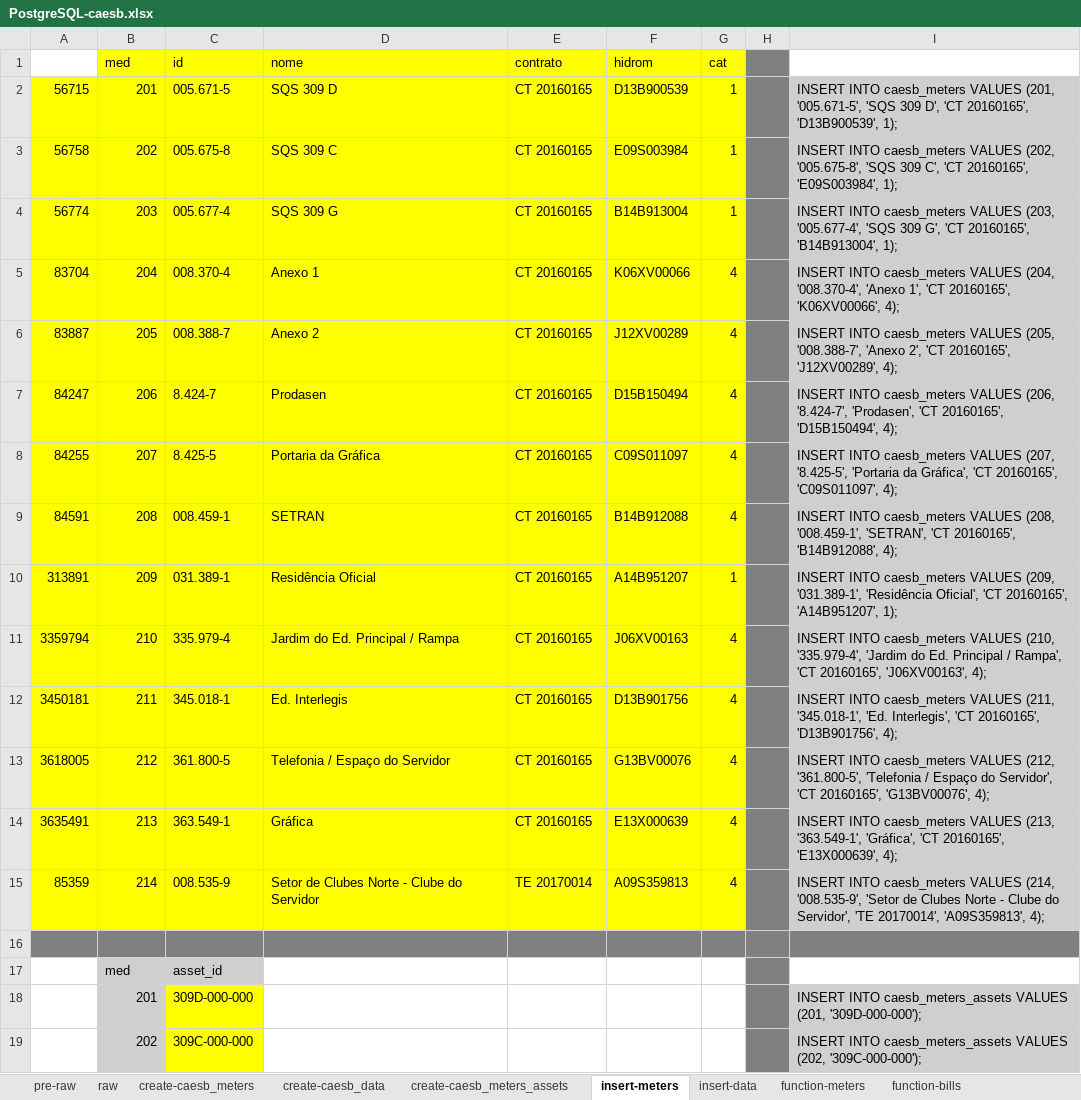
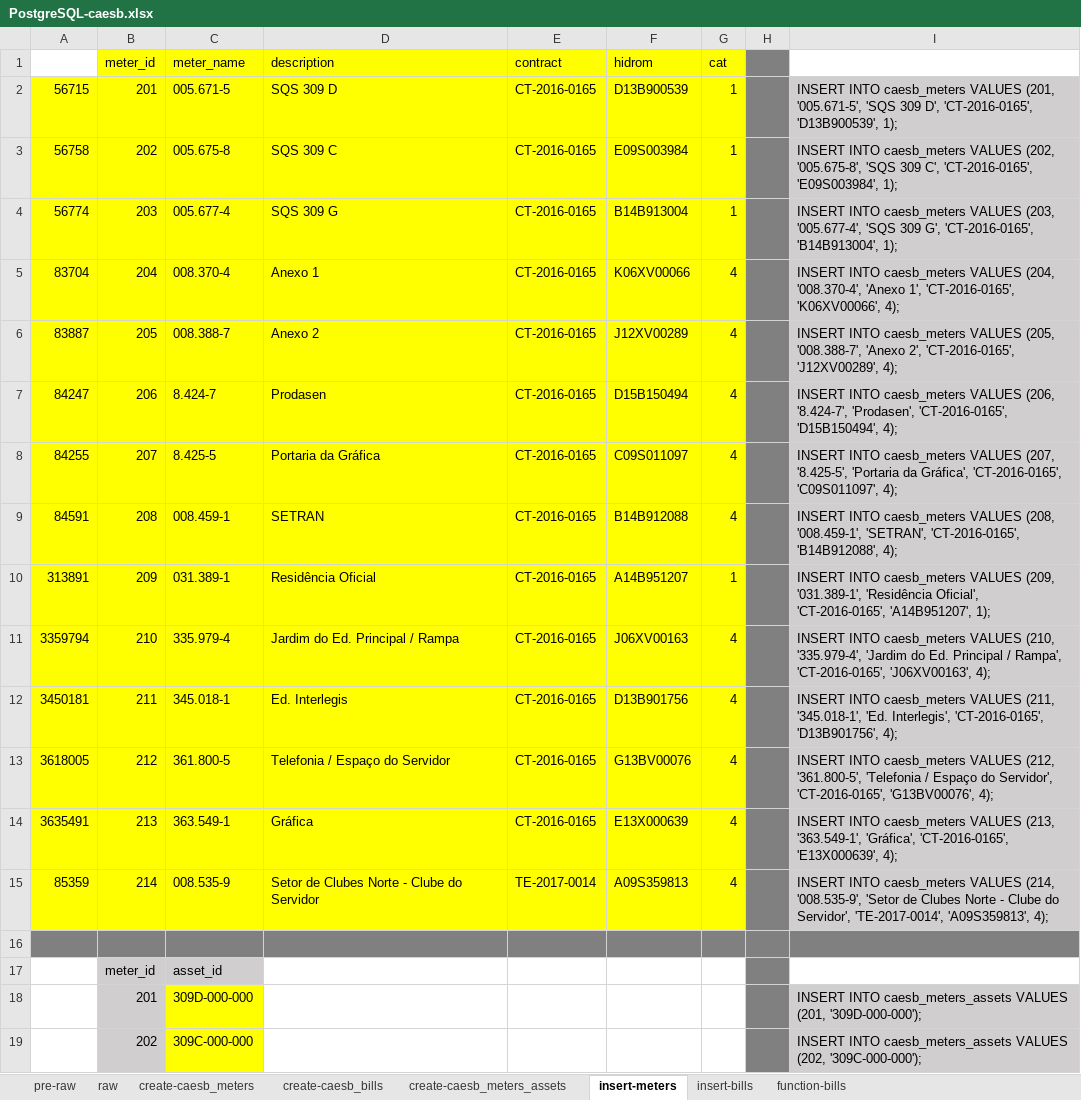
Before and after one commit to mathbraga/webApp_cmms, an Excel workbook: backend/database/PostgreSQL-caesb.xlsx, sheet insert-meters, drawn as a sheet; only a part is shown; values as stored, in another font and other column widths than the file's, no borders; removed rows and columns are numbered as before the commit, all else as after; the diff names each change by its address in the sheet, - before the commit and + after, or states it on an @@ line.

```diff
--- a/backend/database/PostgreSQL-caesb.xlsx (sheet insert-meters)
+++ b/backend/database/PostgreSQL-caesb.xlsx (sheet insert-meters)
-sheet tab: create-caesb_data
+sheet tab: create-caesb_bills
-sheet tab: insert-data
+sheet tab: insert-bills
-sheet tab: function-meters
-row 1:  | med | id | nome | contrato | hidrom | cat
+row 1:  | meter_id | meter_name | description | contract | hidrom | cat
-E2:E14: CT 20160165
+E2:E14: CT-2016-0165
-I2: …309 D', 'CT 20160165', 'D13B900539', 1);
+I2: …309 D', 'CT-2016-0165', 'D13B900539', 1);
-I3: …309 C', 'CT 20160165', 'E09S003984', 1);
+I3: …309 C', 'CT-2016-0165', 'E09S003984', 1);
-I4: …309 G', 'CT 20160165', 'B14B913004', 1);
+I4: …309 G', 'CT-2016-0165', 'B14B913004', 1);
-I5: …'Anexo 1', 'CT 20160165', 'K06XV00066', 4);
+I5: …'Anexo 1', 'CT-2016-0165', 'K06XV00066', 4);
-I6: …'Anexo 2', 'CT 20160165', 'J12XV00289', 4);
+I6: …'Anexo 2', 'CT-2016-0165', 'J12XV00289', 4);
-I7: …'8.424-7', 'Prodasen', 'CT 20160165', 'D15B150494', 4);
+I7: …'8.424-7', 'Prodasen', 'CT-2016-0165', 'D15B150494', 4);
-I8: …da Gráfica', 'CT 20160165', 'C09S011097', 4);
+I8: …da Gráfica', 'CT-2016-0165', 'C09S011097', 4);
-I9: …'008.459-1', 'SETRAN', 'CT 20160165', 'B14B912088', 4);
+I9: …'008.459-1', 'SETRAN', 'CT-2016-0165', 'B14B912088', 4);
-I10: …'Residência Oficial', 'CT 20160165', 'A14B951207', 1);
+I10: …'Residência Oficial', 'CT-2016-0165', 'A14B951207', 1);
-I11: …/ Rampa', 'CT 20160165', 'J06XV00163', 4);
+I11: …/ Rampa', 'CT-2016-0165', 'J06XV00163', 4);
-I12: …'Ed. Interlegis', 'CT 20160165', 'D13B901756', 4);
+I12: …'Ed. Interlegis', 'CT-2016-0165', 'D13B901756', 4);
-I13: …do Servidor', 'CT 20160165', 'G13BV00076', 4);
+I13: …do Servidor', 'CT-2016-0165', 'G13BV00076', 4);
-I14: …'363.549-1', 'Gráfica', 'CT 20160165', 'E13X000639', 4);
+I14: …'363.549-1', 'Gráfica', 'CT-2016-0165', 'E13X000639', 4);
-E15: TE 20170014
+E15: TE-2017-0014
-I15: …do Servidor', 'TE 20170014', 'A09S359813', 4);
+I15: …do Servidor', 'TE-2017-0014', 'A09S359813', 4);
-B17: med
+B17: meter_id
```
Also changed, not shown: sheet insert-bills, sheet raw, sheet pre-raw, sheet function-bills, sheet create-caesb_meters, sheet create-caesb_bills, 1 more sheet, formulas that keep their value, backend/database/ERD.xlsx, backend/database/PostgreSQL-authentication.xlsx, 10 other files.
